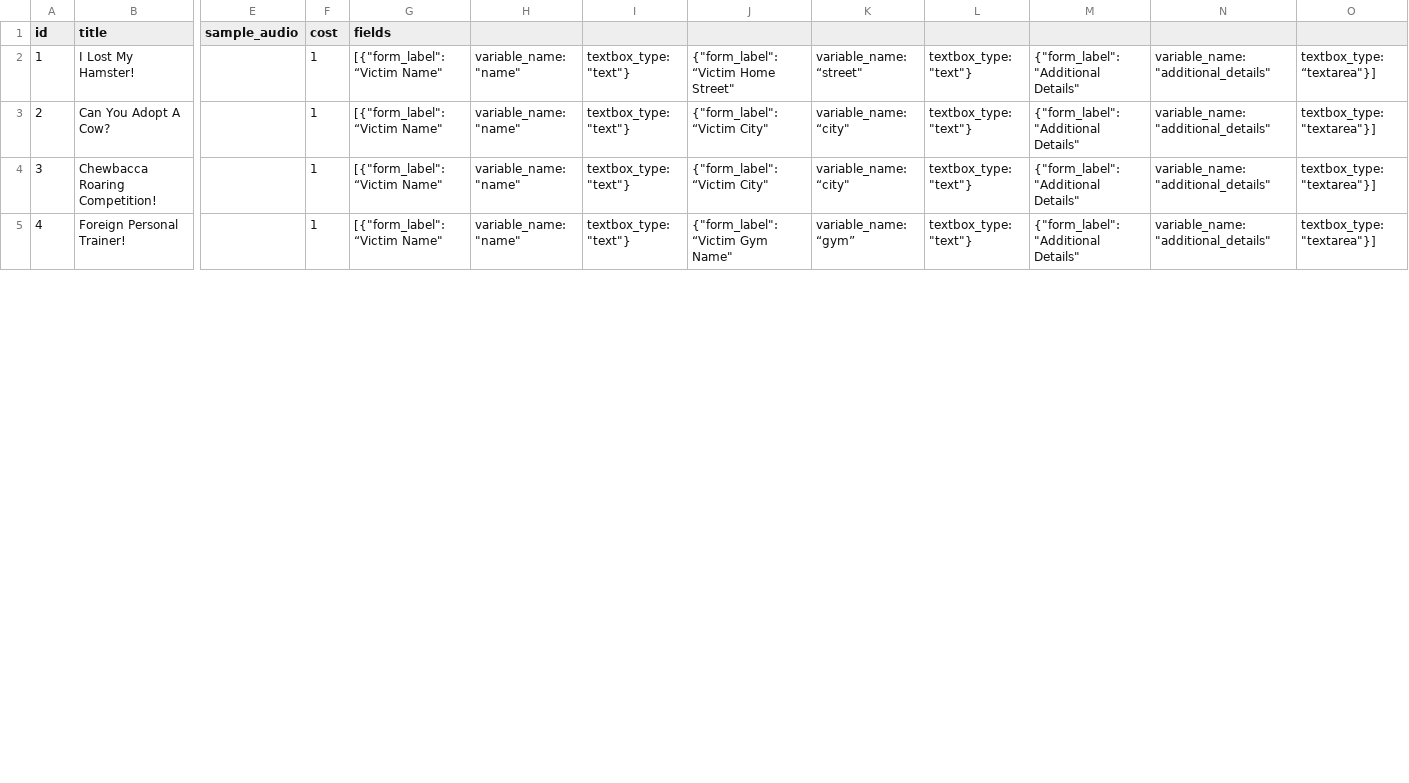
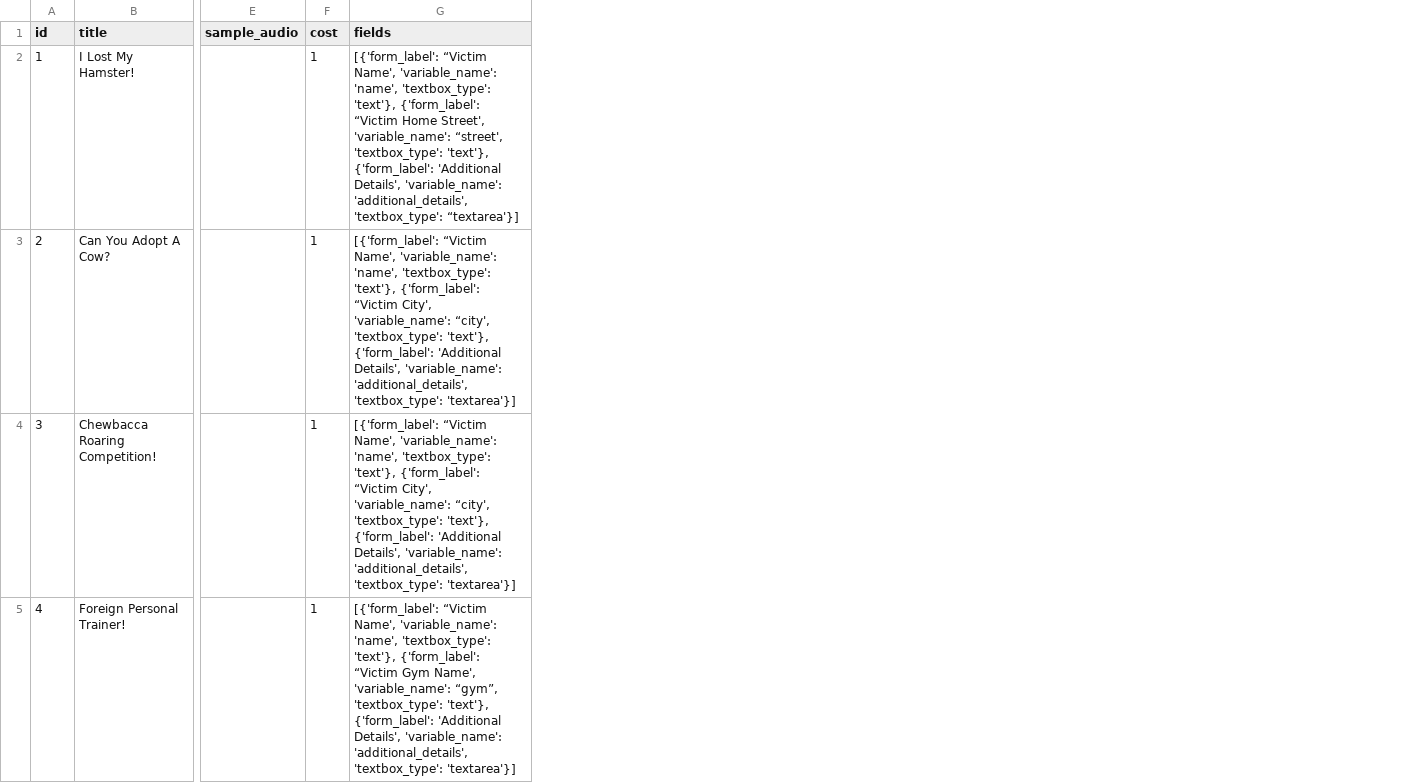
Before and after one commit to ibbi/justaprankbro, a CSV file: server/scripts.csv, drawn as a sheet; only a part is shown, gaps mark what is left out; removed rows and columns are numbered as before the commit, all else as after; the diff names each change by its address in the sheet, - before the commit and + after, or states it on an @@ line.

Commit message:
Fix scripts

```diff
--- a/server/scripts.csv
+++ b/server/scripts.csv
-column G (fields), rows 2-5: all [{"form_label": “Victim Name"
-column H, rows 2-5: all variable_name: "name"
-column I, rows 2-5: all textbox_type: "text"}
-column J, rows 2-5: {"form_label": “Victim Home Street" | {"form_label": “Victim City" | {"form_label": “Victim City" | {"form_label": “Victim Gym Name"
-column K, rows 2-5: variable_name: “street" | variable_name: “city" | variable_name: “city" | variable_name: “gym”
-column L, rows 2-5: all textbox_type: "text"}
-column M, rows 2-5: all {"form_label": "Additional Details"
-column N, rows 2-5: all variable_name: "additional_details"
-column O, rows 2-5: textbox_type: “textarea"}] | textbox_type: "textarea"}] | textbox_type: "textarea"}] | textbox_type: "textarea"}]
+column G (fields), rows 2-5: [{'form_label': “Victim Name', 'variable_name': 'name', 'textbox_type': 'text'}, {'form_label': “Victim Home Street', 'variable_name': “street', 'textbox_type': 'text'}, {'form_label': 'Additional Details', 'variable_name': 'additional_details', 'textbox_type': “textarea'}] | [{'form_label': “Victim Name', 'variable_name': 'name', 'textbox_type': 'text'}, {'form_label': “Victim City', 'variable_name': “city', 'textbox_type': 'text'}, {'form_label': 'Additional Details', 'variable_name': 'additional_details', 'textbox_type': 'textarea'}] | [{'form_label': “Victim Name', 'variable_name': 'name', 'textbox_type': 'text'}, {'form_label': “Victim City', 'variable_name': “city', 'textbox_type': 'text'}, {'form_label': 'Additional Details', 'variable_name': 'additional_details', 'textbox_type': 'textarea'}] | [{'form_label': “Victim Name', 'variable_name': 'name', 'textbox_type': 'text'}, {'form_label': “Victim Gym Name', 'variable_name': “gym”, 'textbox_type': 'text'}, {'form_label': 'Additional Details', 'variable_name': 'additional_details', 'textbox_type': 'textarea'}]
```
